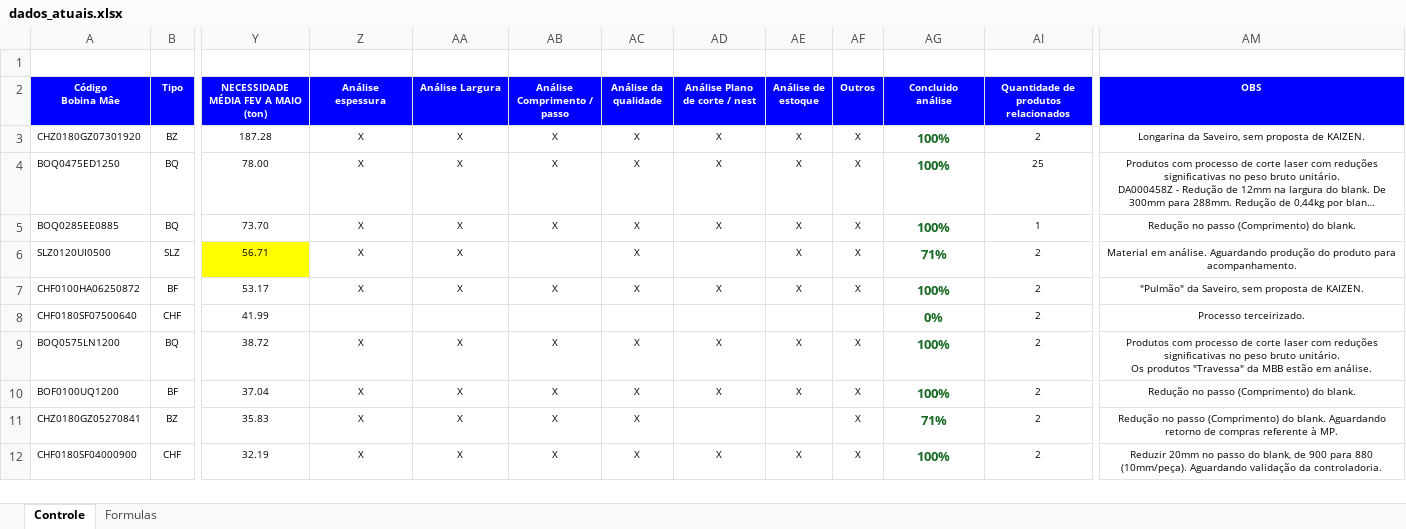
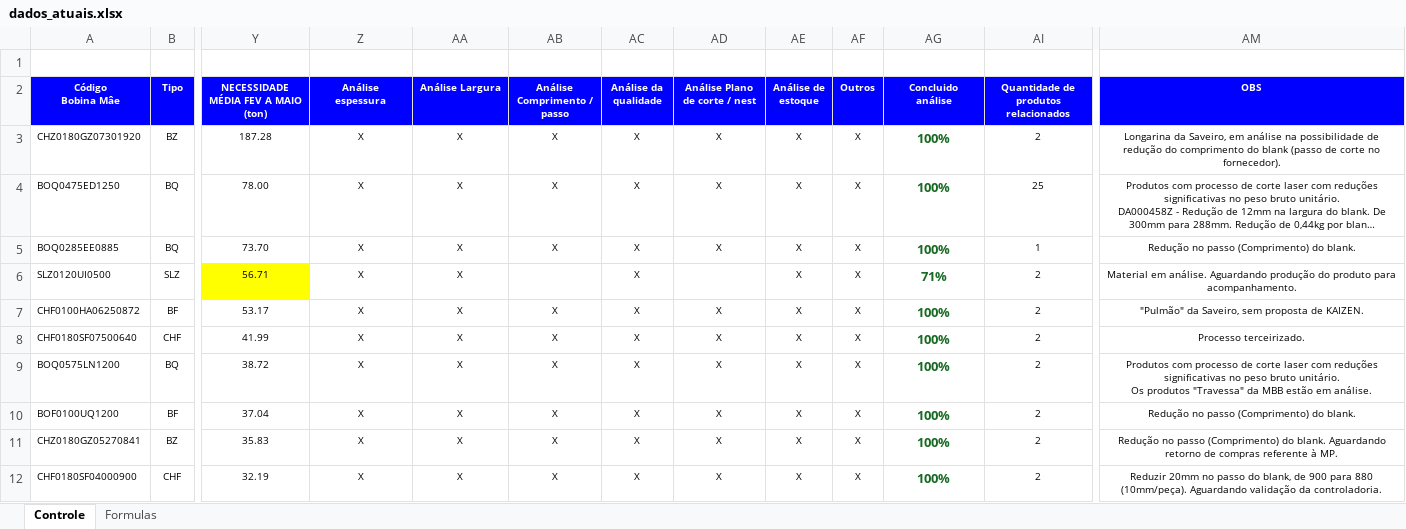
Before and after one commit to GabrielGustavoDeSouza/dashboard-bobinas, an Excel workbook: data/dados_atuais.xlsx, sheet Controle, drawn as a sheet; only a part is shown, gaps mark what is left out; long unchanged cells end in …; values as stored, in another font and other column widths than the file's, no borders; charts and pictures and conditional formats not drawn; the diff covers the shown part only; the diff names each change by its address in the sheet, - before the commit and + after, or states it on an @@ line.

Commit message:
Atualização de dados: Controle Resumo - Base BSW (32).xlsx (20/05/2026 19:56)

```diff
--- a/data/dados_atuais.xlsx (sheet Controle)
+++ b/data/dados_atuais.xlsx (sheet Controle)
-AM3 (OBS): …da Saveiro, sem proposta de KAIZEN.
+AM3 (OBS): …da Saveiro, em análise na possibilidade de redução do comprimento do blank (passo de corte no fornecedor).
-Z8 (Análise espessura): (empty)
+Z8 (Análise espessura): X
-AA8 (Análise Largura): (empty)
+AA8 (Análise Largura): X
-AB8 (Análise Comprimento / passo): (empty)
+AB8 (Análise Comprimento / passo): X
-AC8 (Análise da qualidade): (empty)
+AC8 (Análise da qualidade): X
-AD8 (Análise Plano de corte / nest): (empty)
+AD8 (Análise Plano de corte / nest): X
-AE8 (Análise de estoque): (empty)
+AE8 (Análise de estoque): X
-AF8 (Outros): (empty)
+AF8 (Outros): X
-AG8 (Concluido análise): 0%
+AG8 (Concluido análise): 100%
-AD11 (Análise Plano de corte / nest): (empty)
+AD11 (Análise Plano de corte / nest): X
-AE11 (Análise de estoque): (empty)
+AE11 (Análise de estoque): X
-AG11 (Concluido análise): 71%
+AG11 (Concluido análise): 100%
```
Also changed, not shown: 53 edited cells and cell formats elsewhere in this sheet, sheet Formulas, hidden cells, charts or pictures.
